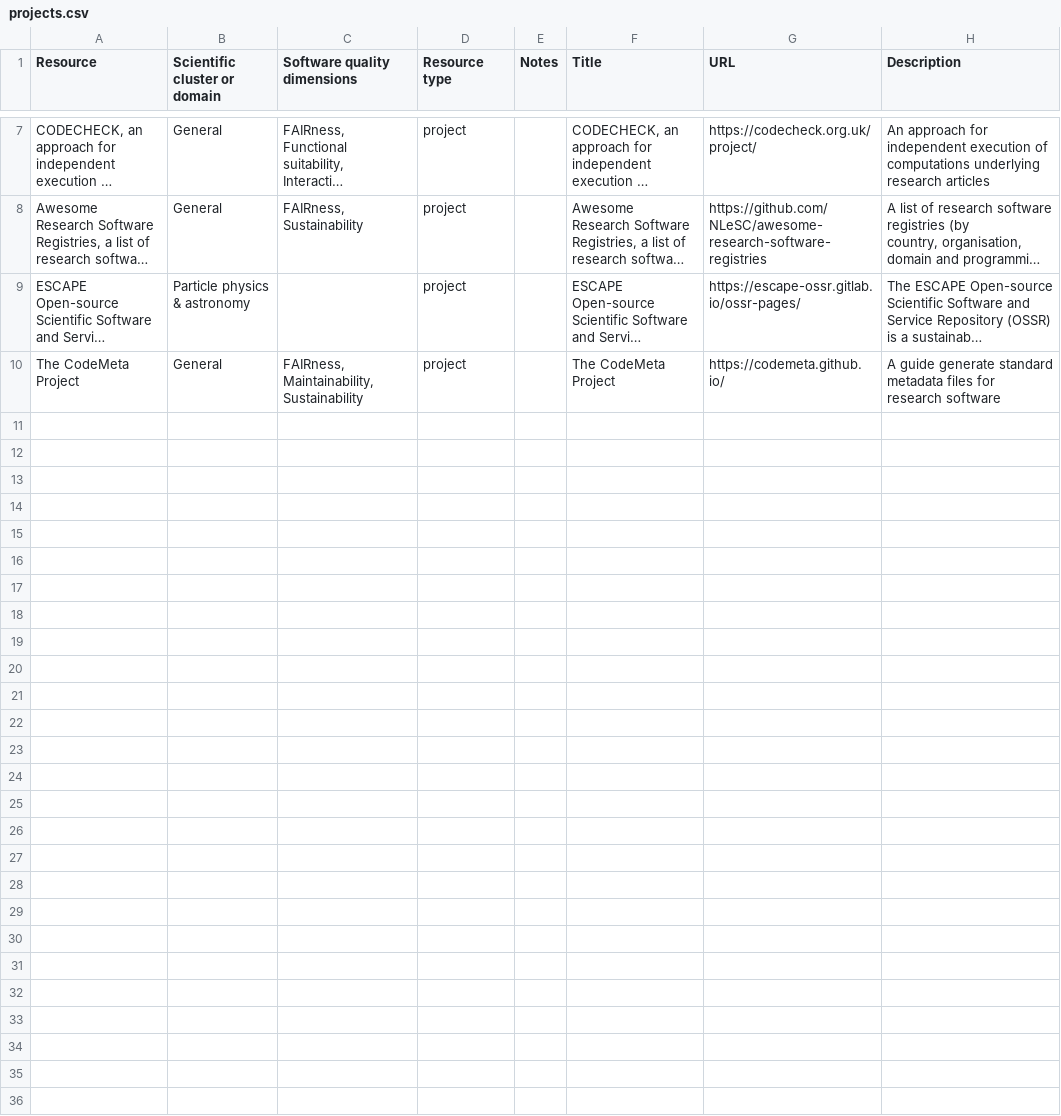
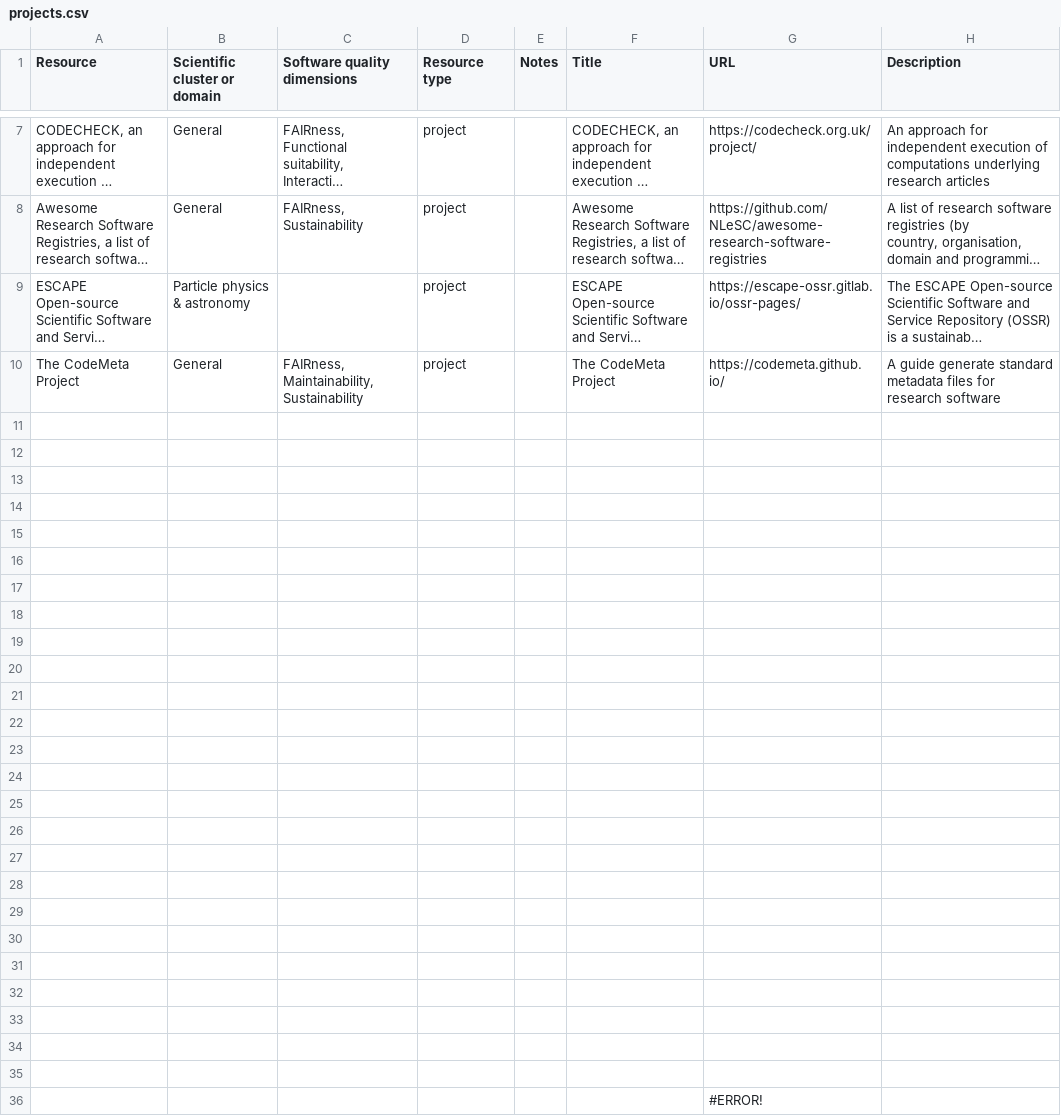
Before and after one commit to kennethrioja/training-everse-rsqkit, a CSV file: csv/projects.csv, drawn as a sheet; only a part is shown, gaps mark what is left out; long unchanged cells end in …; the diff names each change by its address in the sheet, - before the commit and + after, or states it on an @@ line.

Commit message:
GitHub Actions: Update JSON

```diff
--- a/csv/projects.csv
+++ b/csv/projects.csv
+row 11: (empty)
+row 12: (empty)
+row 13: (empty)
+row 14: (empty)
+row 15: (empty)
+row 16: (empty)
+row 17: (empty)
+row 18: (empty)
+row 19: (empty)
+row 20: (empty)
+row 21: (empty)
+row 22: (empty)
+row 23: (empty)
+row 24: (empty)
+row 25: (empty)
+row 26: (empty)
+row 27: (empty)
+row 28: (empty)
+row 29: (empty)
+row 30: (empty)
+row 31: (empty)
+row 32: (empty)
+row 33: (empty)
+row 34: (empty)
+row 35: (empty)
+row 36:  |  |  |  |  |  | #ERROR!
```
